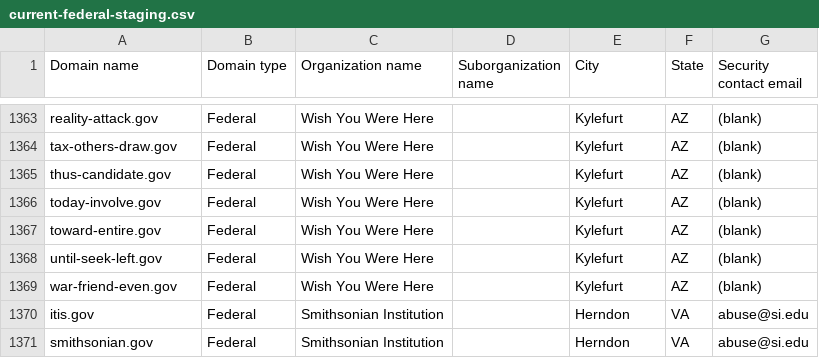
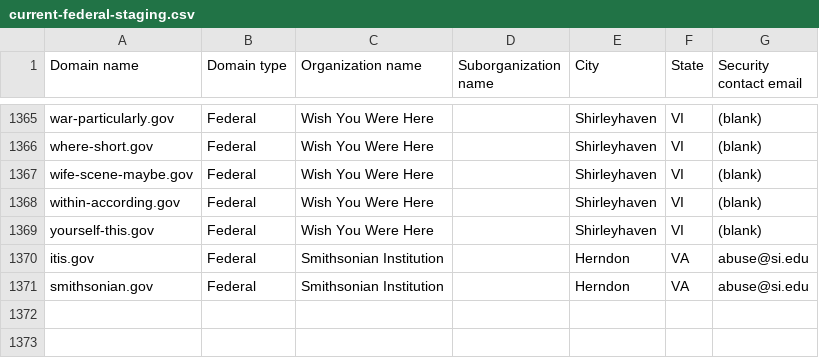
Before and after one commit to cisagov/dotgov-data-staging, a CSV file: current-federal-staging.csv, drawn as a sheet; only a part is shown, gaps mark what is left out; removed rows and columns are numbered as before the commit, all else as after; the diff covers the shown part only; the diff names each change by its address in the sheet, - before the commit and + after, or states it on an @@ line.

```diff
--- a/current-federal-staging.csv
+++ b/current-federal-staging.csv
-A1365 (Domain name): reality-attack.gov
+A1365 (Domain name): war-particularly.gov
-E1365:E1367 (City): Kylefurt
+E1365:E1367 (City): Shirleyhaven
-F1365:F1367 (State): AZ
+F1365:F1367 (State): VI
-A1366 (Domain name): tax-others-draw.gov
+A1366 (Domain name): where-short.gov
-A1367 (Domain name): thus-candidate.gov
+A1367 (Domain name): wife-scene-maybe.gov
-row 1366: today-involve.gov | Federal | Wish You Were Here |  | Kylefurt | AZ | (blank)
-A1368 (Domain name): toward-entire.gov
+A1368 (Domain name): within-according.gov
-E1368:E1369 (City): Kylefurt
+E1368:E1369 (City): Shirleyhaven
-F1368:F1369 (State): AZ
+F1368:F1369 (State): VI
-A1369 (Domain name): until-seek-left.gov
+A1369 (Domain name): yourself-this.gov
-row 1369: war-friend-even.gov | Federal | Wish You Were Here |  | Kylefurt | AZ | (blank)
```
Also changed, not shown: 2 added rows and 75 edited cells elsewhere in this file, 1 other file.
